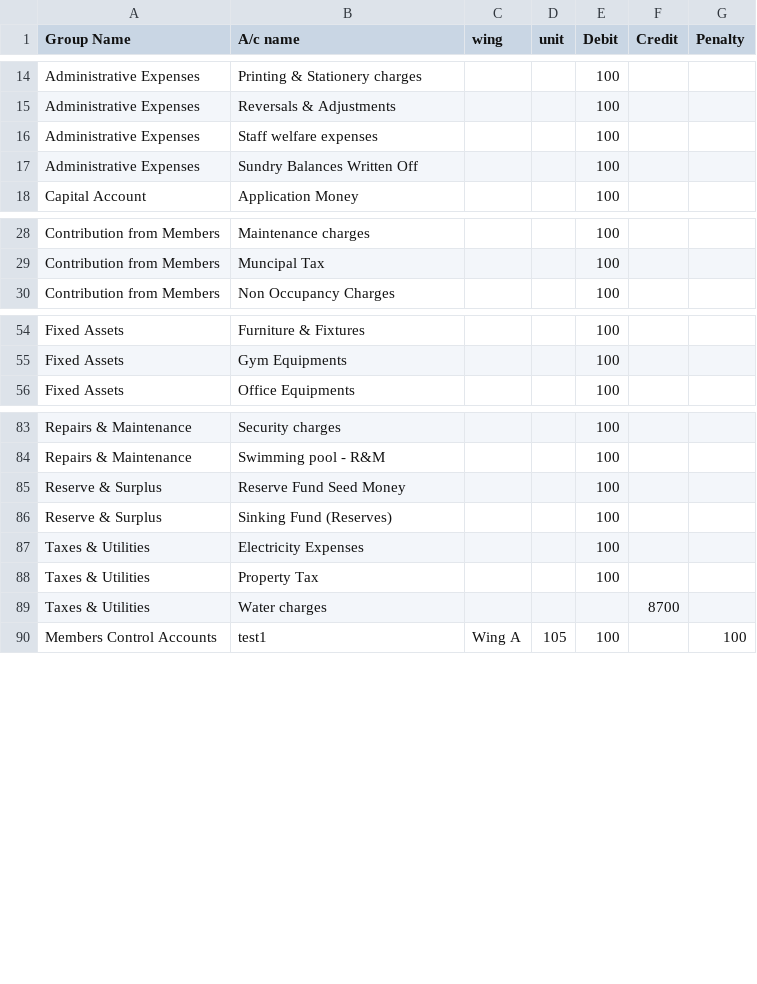
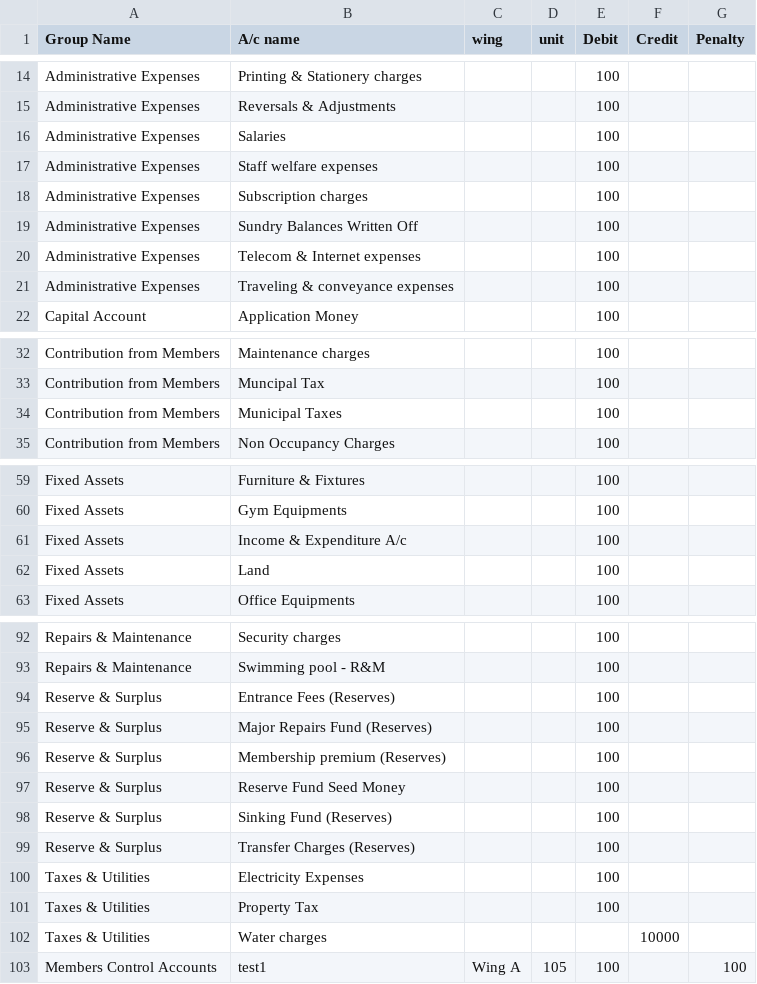
Before and after one commit to abhilashlohar/new_hm, a CSV file: app/webroot/openig_balance_csv_file/1.csv, drawn as a sheet; only a part is shown, gaps mark what is left out; the diff covers the shown part only.

```diff
--- a/app/webroot/openig_balance_csv_file/1.csv
+++ b/app/webroot/openig_balance_csv_file/1.csv
@@ -15,4 +15,8 @@ Administrative Expenses,Printing & Stationery charges,,,100,,
 Administrative Expenses,Reversals & Adjustments,,,100,,
+Administrative Expenses,Salaries,,,100,,
 Administrative Expenses,Staff welfare expenses,,,100,,
+Administrative Expenses,Subscription charges,,,100,,
 Administrative Expenses,Sundry Balances Written Off,,,100,,
+Administrative Expenses,Telecom & Internet expenses,,,100,,
+Administrative Expenses,Traveling & conveyance expenses,,,100,,
 Capital Account,Application Money,,,100,,
@@ -29,2 +33,3 @@ Contribution from Members,Maintenance charges,,,100,,
 Contribution from Members,Muncipal Tax,,,100,,
+Contribution from Members,Municipal Taxes,,,100,,
 Contribution from Members,Non Occupancy Charges,,,100,,
@@ -55,2 +60,4 @@ Fixed Assets,Furniture & Fixtures,,,100,,
 Fixed Assets,Gym Equipments,,,100,,
+Fixed Assets,Income & Expenditure A/c,,,100,,
+Fixed Assets,Land,,,100,,
 Fixed Assets,Office Equipments,,,100,,
@@ -84 +93,4 @@ Repairs & Maintenance,Security charges,,,100,,
 Repairs & Maintenance,Swimming pool - R&M,,,100,,
+Reserve & Surplus,Entrance Fees (Reserves),,,100,,
+Reserve & Surplus,Major Repairs Fund (Reserves),,,100,,
+Reserve & Surplus,Membership premium (Reserves),,,100,,
@@ -86,5 +98,6 @@ Reserve & Surplus,Reserve Fund Seed Money ,,,100,,
 Reserve & Surplus,Sinking Fund (Reserves),,,100,,
+Reserve & Surplus,Transfer Charges (Reserves),,,100,,
 Taxes & Utilities,Electricity Expenses,,,100,,
 Taxes & Utilities,Property Tax,,,100,,
-Taxes & Utilities,Water charges,,,,8700,
+Taxes & Utilities,Water charges,,,,10000,
 Members Control Accounts,test1,Wing A,105,100,,100
```
Also changed, not shown: 2 added rows and 3 edited cells elsewhere in this file, 2 other files.
